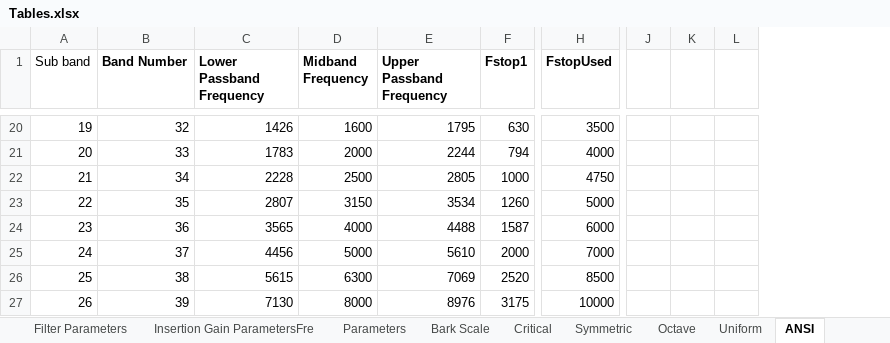
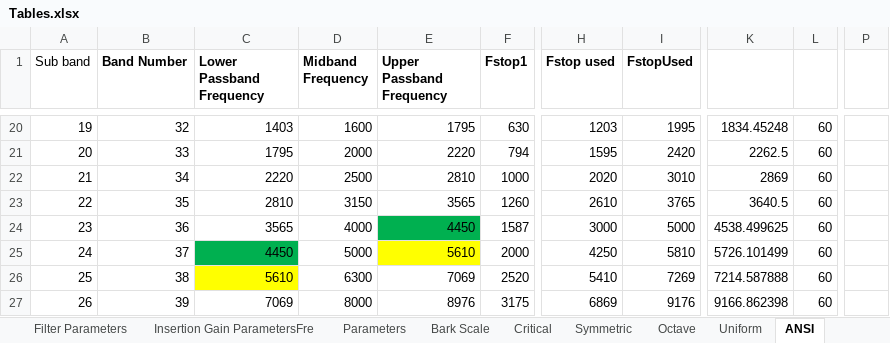
Before and after one commit to DanielMichaelEdwards/Adaptive_Hearing_Aid, an Excel workbook: Report/Tables.xlsx, sheet ANSI, drawn as a sheet; only a part is shown, gaps mark what is left out; values as stored, in another font and other column widths than the file's, no borders; removed rows and columns are numbered as before the commit, all else as after; the diff covers the shown part only; the diff names each change by its address in the sheet, - before the commit and + after, or states it on an @@ line.

Commit message:
Optimising ANSI

```diff
--- a/Report/Tables.xlsx (sheet ANSI)
+++ b/Report/Tables.xlsx (sheet ANSI)
+column H (Fstop used), rows 20-27: 1203 | 1595 | 2020 | 2610 | 3000 | 4250 | 5410 | 6869
-column J, empty
-column K, empty
-column L, empty
+column K, rows 20-27: 1834.45248 | 2262.5 | 2869 | 3640.5 | 4538.499625 | 5726.101499 | 7214.587888 | 9166.862398
+column L, rows 20-27: all 60
+column P, empty
-C20 (Lower Passband Frequency): 1426
+C20 (Lower Passband Frequency): 1403
-I20 (FstopUsed): 3500
+I20 (FstopUsed): 1995
-C21 (Lower Passband Frequency): 1783
+C21 (Lower Passband Frequency): 1795
-E21 (Upper Passband Frequency): 2244
+E21 (Upper Passband Frequency): 2220
-I21 (FstopUsed): 4000
+I21 (FstopUsed): 2420
-C22 (Lower Passband Frequency): 2228
+C22 (Lower Passband Frequency): 2220
-E22 (Upper Passband Frequency): 2805
+E22 (Upper Passband Frequency): 2810
-I22 (FstopUsed): 4750
+I22 (FstopUsed): 3010
-C23 (Lower Passband Frequency): 2807
+C23 (Lower Passband Frequency): 2810
-E23 (Upper Passband Frequency): 3534
+E23 (Upper Passband Frequency): 3565
-I23 (FstopUsed): 5000
+I23 (FstopUsed): 3765
-E24 (Upper Passband Frequency): 4488
+E24 (Upper Passband Frequency): 4450
-E24 fill: none
+E24 fill: #00B050
-I24 (FstopUsed): 6000
+I24 (FstopUsed): 5000
-C25 (Lower Passband Frequency): 4456
+C25 (Lower Passband Frequency): 4450
-C25 fill: none
+C25 fill: #00B050
-E25 fill: none
+E25 fill: #FFFF00
-I25 (FstopUsed): 7000
+I25 (FstopUsed): 5810
-C26 (Lower Passband Frequency): 5615
+C26 (Lower Passband Frequency): 5610
-C26 fill: none
+C26 fill: #FFFF00
-I26 (FstopUsed): 8500
+I26 (FstopUsed): 7269
-C27 (Lower Passband Frequency): 7130
+C27 (Lower Passband Frequency): 7069
-I27 (FstopUsed): 10000
+I27 (FstopUsed): 9176
```
Also changed, not shown: 25 edited cells elsewhere in this sheet, other sheet tabs, formulas that keep their value, 37 other files.
